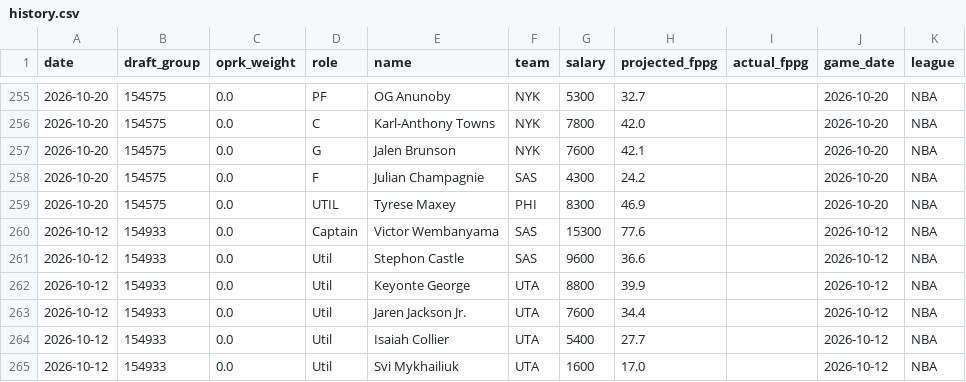
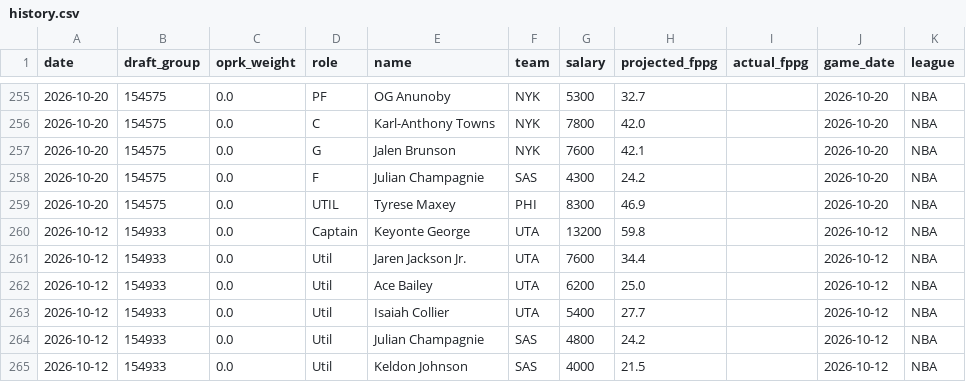
Before and after one commit to leelening/lineupiq, a CSV file: history.csv, drawn as a sheet; only a part is shown, gaps mark what is left out.

Commit message:
Update lineup history (2026-10-12) [skip ci]

```diff
--- a/history.csv
+++ b/history.csv
@@ -259,7 +259,7 @@ date,draft_group,oprk_weight,role,name,team,salary,projected_fppg,actual_fppg,ga
 2026-10-20,154575,0.0,UTIL,Tyrese Maxey,PHI,8300,46.9,,2026-10-20,NBA
-2026-10-12,154933,0.0,Captain,Victor Wembanyama,SAS,15300,77.6,,2026-10-12,NBA
-2026-10-12,154933,0.0,Util,Stephon Castle,SAS,9600,36.6,,2026-10-12,NBA
-2026-10-12,154933,0.0,Util,Keyonte George,UTA,8800,39.9,,2026-10-12,NBA
+2026-10-12,154933,0.0,Captain,Keyonte George,UTA,13200,59.8,,2026-10-12,NBA
 2026-10-12,154933,0.0,Util,Jaren Jackson Jr.,UTA,7600,34.4,,2026-10-12,NBA
+2026-10-12,154933,0.0,Util,Ace Bailey,UTA,6200,25.0,,2026-10-12,NBA
 2026-10-12,154933,0.0,Util,Isaiah Collier,UTA,5400,27.7,,2026-10-12,NBA
-2026-10-12,154933,0.0,Util,Svi Mykhailiuk,UTA,1600,17.0,,2026-10-12,NBA
+2026-10-12,154933,0.0,Util,Julian Champagnie,SAS,4800,24.2,,2026-10-12,NBA
+2026-10-12,154933,0.0,Util,Keldon Johnson,SAS,4000,21.5,,2026-10-12,NBA
```
